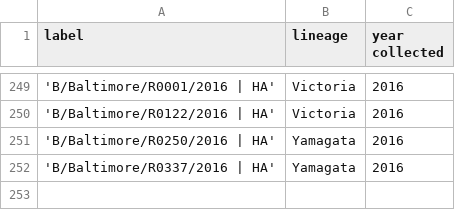
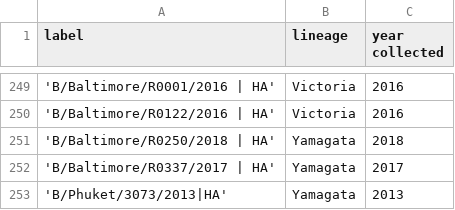
Before and after one commit to elginakin/IBV_phylogenetics, a CSV file: All_HA_vicyam_meta.csv, drawn as a sheet; only a part is shown, gaps mark what is left out.

```diff
--- a/All_HA_vicyam_meta.csv
+++ b/All_HA_vicyam_meta.csv
@@ -250,3 +250,4 @@
 'B/Baltimore/R0122/2016 | HA',Victoria,2016
-'B/Baltimore/R0250/2016 | HA',Yamagata,2016
-'B/Baltimore/R0337/2016 | HA',Yamagata,2016
+'B/Baltimore/R0250/2018 | HA',Yamagata,2018
+'B/Baltimore/R0337/2017 | HA',Yamagata,2017
+'B/Phuket/3073/2013|HA',Yamagata,2013
```
Also changed, not shown: 14 other files.
